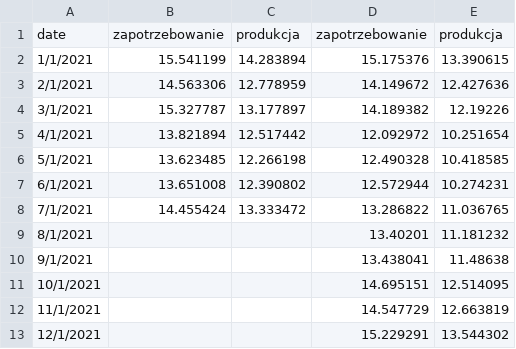
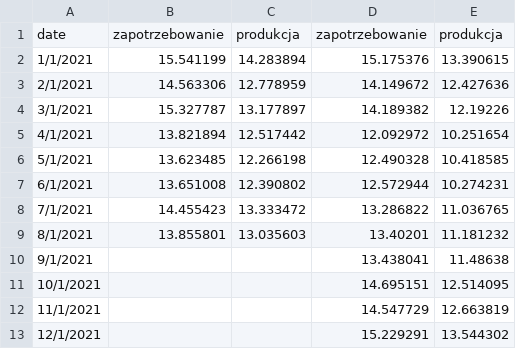
Before and after one commit to ForumEnergiiPL/miesiecznik, a CSV file: gen_load.csv, drawn as a sheet.

Commit message:
Update gen_load.csv

```diff
--- a/gen_load.csv
+++ b/gen_load.csv
@@ -7,4 +7,4 @@ date,zapotrzebowanie,produkcja,zapotrzebowanie,produkcja,,,,
 6/1/2021,13.651008,12.390802,12.572944,10.274231,,,,
-7/1/2021,14.455424,13.333472,13.286822,11.036765,,,,
-8/1/2021,,,13.40201,11.181232,,,,
+7/1/2021,14.455423,13.333472,13.286822,11.036765,,,,
+8/1/2021,13.855801,13.035603,13.40201,11.181232,,,,
 9/1/2021,,,13.438041,11.48638,,,,
```
